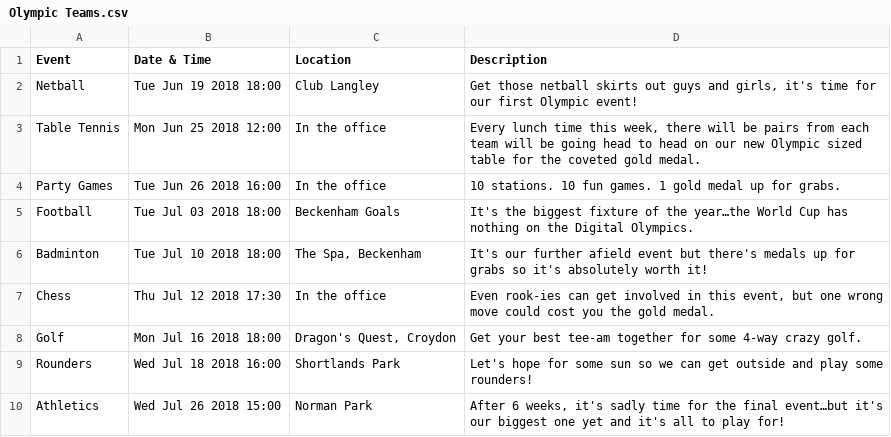
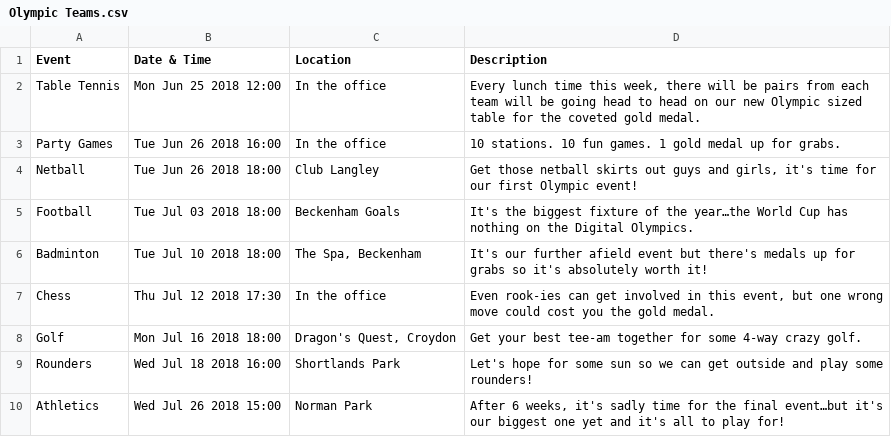
Before and after one commit to daningamells/random-quote-v2, a CSV file: Olympic Teams.csv, drawn as a sheet.

Commit message:
Add files via upload

```diff
--- a/Olympic Teams.csv
+++ b/Olympic Teams.csv
@@ -1,5 +1,5 @@
 Event,Date & Time,Location,Description
-Netball,Tue Jun 19 2018 18:00,Club Langley,"Get those netball skirts out guys and girls, it's time for our first Olympic event!"
 Table Tennis,Mon Jun 25 2018 12:00,In the office,"Every lunch time this week, there will be pairs from each team will be going head to head on our new Olympic sized table for the coveted gold medal."
 Party Games,Tue Jun 26 2018 16:00,In the office,10 stations. 10 fun games. 1 gold medal up for grabs.
+Netball,Tue Jun 26 2018 18:00,Club Langley,"Get those netball skirts out guys and girls, it's time for our first Olympic event!"
 Football,Tue Jul 03 2018 18:00,Beckenham Goals,It's the biggest fixture of the year…the World Cup has nothing on the Digital Olympics.
```
